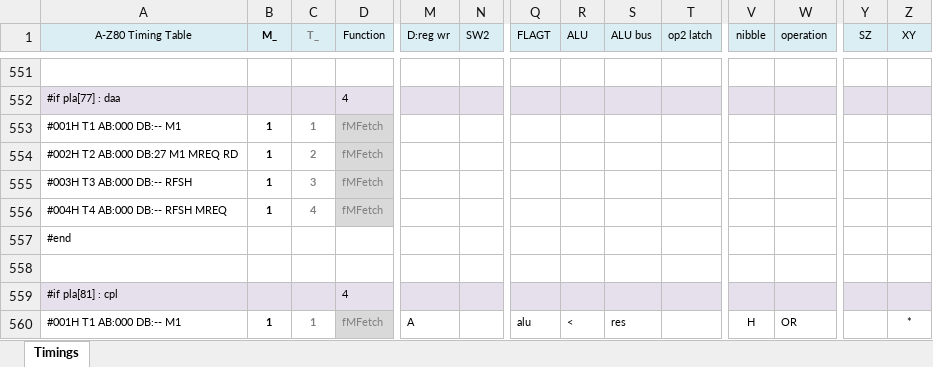
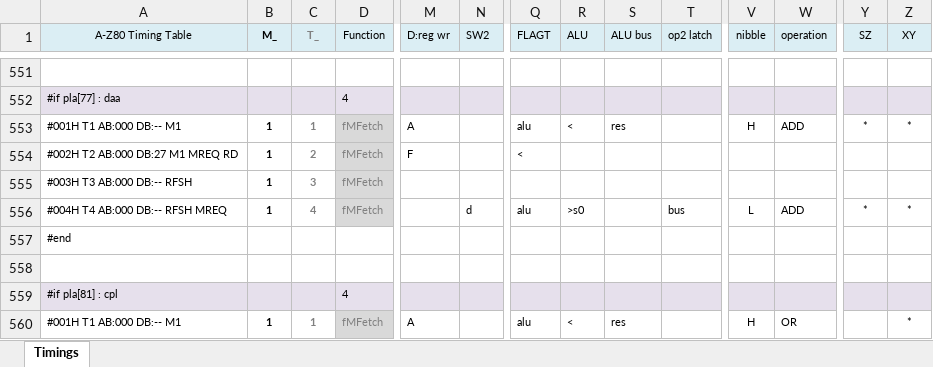
Before and after one commit to gdevic/A-Z80, an Excel workbook: cpu/control/Timings.xlsm, sheet Timings, drawn as a sheet; only a part is shown, gaps mark what is left out; values as stored, in another font and other column widths than the file's, no borders; conditional formats not drawn; removed rows and columns are numbered as before the commit, all else as after; rows hold the shown columns only; the diff names each change by its address in the sheet, - before the commit and + after, or states it on an @@ line.

```diff
--- a/cpu/control/Timings.xlsm (sheet Timings)
+++ b/cpu/control/Timings.xlsm (sheet Timings)
-row 553: #001H T1 AB:000 DB:-- M1 | 1 | 1 | fMFetch
+row 553: #001H T1 AB:000 DB:-- M1 | 1 | 1 | fMFetch | A |  | alu | < | res |  | H | ADD | * | *
-M554 (D:reg wr): (empty)
+M554 (D:reg wr): F
-Q554 (FLAGT): (empty)
+Q554 (FLAGT): <
-row 556: #004H T4 AB:000 DB:-- RFSH MREQ | 1 | 4 | fMFetch
+row 556: #004H T4 AB:000 DB:-- RFSH MREQ | 1 | 4 | fMFetch |  | d | alu | >s0 |  | bus | L | ADD | * | *
```
Also changed, not shown: 3 other files.
